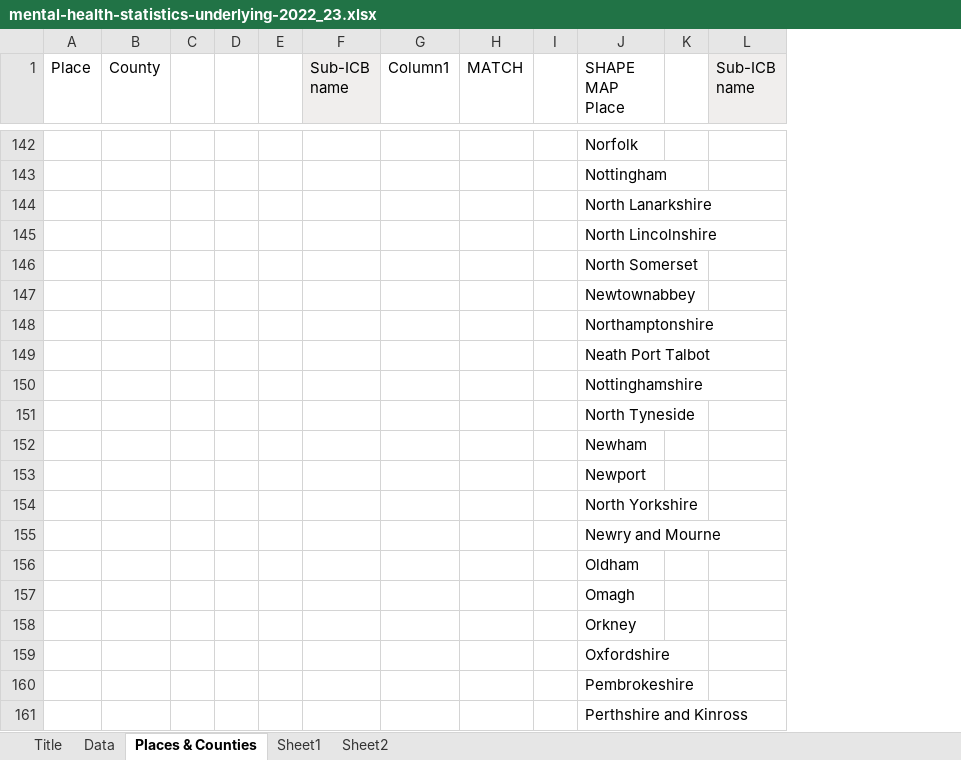
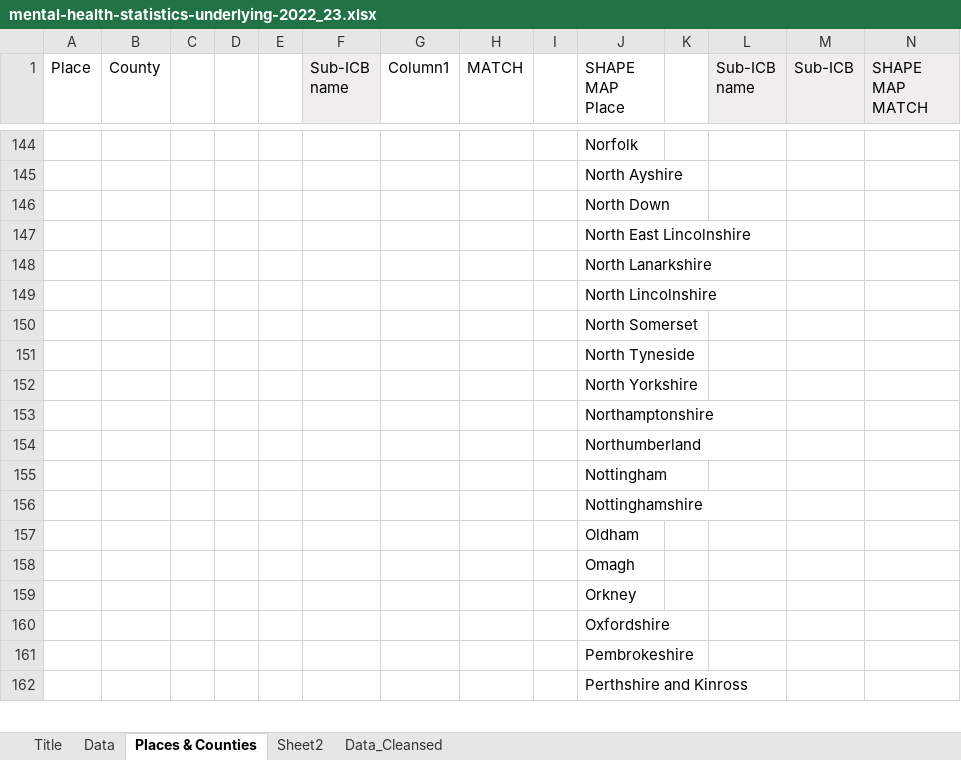
Before and after one commit to msncps/misc, an Excel workbook: mental-health-statistics-underlying-2022_23.xlsx, sheet Places & Counties, drawn as a sheet; only a part is shown, gaps mark what is left out; values as stored, in another font and other column widths than the file's, no borders; table styles not drawn; removed rows and columns are numbered as before the commit, all else as after; the diff covers the shown part only; the diff names each change by its address in the sheet, - before the commit and + after, or states it on an @@ line.

```diff
--- a/mental-health-statistics-underlying-2022_23.xlsx (sheet Places & Counties)
+++ b/mental-health-statistics-underlying-2022_23.xlsx (sheet Places & Counties)
-sheet tab: Sheet1
+sheet tab: Data_Cleansed
+column M (Sub-ICB), empty
+column N (SHAPE MAP MATCH), empty
-J145 (SHAPE MAP Place): Nottingham
+J145 (SHAPE MAP Place): North Ayshire
+row 146:  |  |  |  |  |  |  |  |  | North Down
+row 147:  |  |  |  |  |  |  |  |  | North East Lincolnshire
@@ row 147 moved to row 143: Newtownabbey @@
@@ row 154 moved to row 152: North Yorkshire @@
-J154 (SHAPE MAP Place): Neath Port Talbot
+J154 (SHAPE MAP Place): Northumberland
+row 155:  |  |  |  |  |  |  |  |  | Nottingham
-row 152:  |  |  |  |  |  |  |  |  | Newham
-row 153:  |  |  |  |  |  |  |  |  | Newport
@@ row 155 moved to row 142: Newry and Mourne @@
```
Also changed, not shown: 77 removed rows, 32 moved rows and 50 edited cells elsewhere in this sheet, hidden cells.
